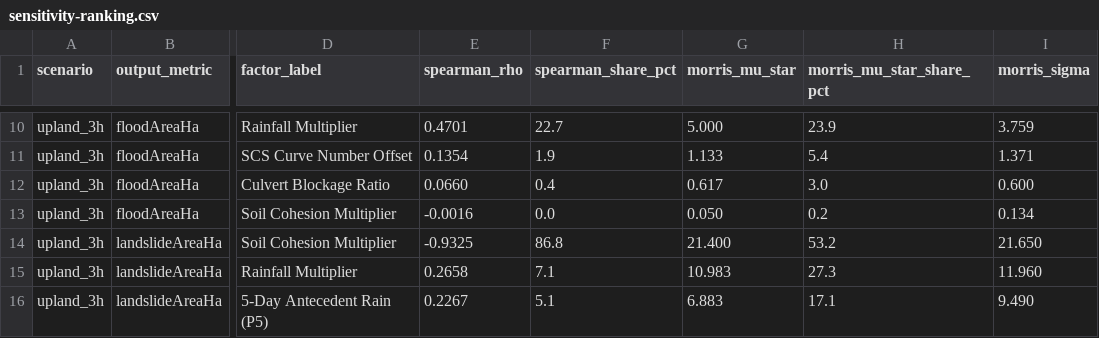
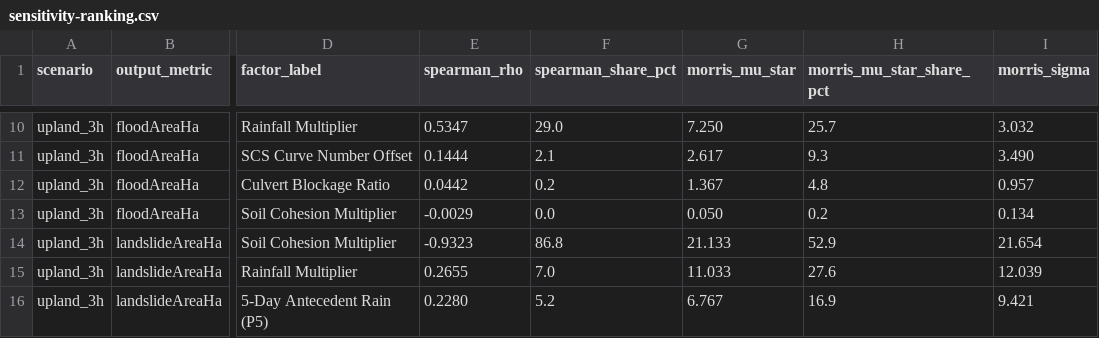
Before and after one commit to alghaziheru/gis-balingka, a CSV file: docs/benchmarks/sensitivity-ranking.csv, drawn as a sheet; only a part is shown, gaps mark what is left out; the diff covers the shown part only; the diff names each change by its address in the sheet, - before the commit and + after, or states it on an @@ line.

```diff
--- a/docs/benchmarks/sensitivity-ranking.csv
+++ b/docs/benchmarks/sensitivity-ranking.csv
-E10 (spearman_rho): 0.4701
+E10 (spearman_rho): 0.5347
-F10 (spearman_share_pct): 22.7
+F10 (spearman_share_pct): 29.0
-G10 (morris_mu_star): 5.000
+G10 (morris_mu_star): 7.250
-H10 (morris_mu_star_share_pct): 23.9
+H10 (morris_mu_star_share_pct): 25.7
-I10 (morris_sigma): 3.759
+I10 (morris_sigma): 3.032
-E11 (spearman_rho): 0.1354
+E11 (spearman_rho): 0.1444
-F11 (spearman_share_pct): 1.9
+F11 (spearman_share_pct): 2.1
-G11 (morris_mu_star): 1.133
+G11 (morris_mu_star): 2.617
-H11 (morris_mu_star_share_pct): 5.4
+H11 (morris_mu_star_share_pct): 9.3
-I11 (morris_sigma): 1.371
+I11 (morris_sigma): 3.490
-E12 (spearman_rho): 0.0660
+E12 (spearman_rho): 0.0442
-F12 (spearman_share_pct): 0.4
+F12 (spearman_share_pct): 0.2
-G12 (morris_mu_star): 0.617
+G12 (morris_mu_star): 1.367
-H12 (morris_mu_star_share_pct): 3.0
+H12 (morris_mu_star_share_pct): 4.8
-I12 (morris_sigma): 0.600
+I12 (morris_sigma): 0.957
-E13 (spearman_rho): -0.0016
+E13 (spearman_rho): -0.0029
-E14 (spearman_rho): -0.9325
+E14 (spearman_rho): -0.9323
-G14 (morris_mu_star): 21.400
+G14 (morris_mu_star): 21.133
-H14 (morris_mu_star_share_pct): 53.2
+H14 (morris_mu_star_share_pct): 52.9
-I14 (morris_sigma): 21.650
+I14 (morris_sigma): 21.654
-E15 (spearman_rho): 0.2658
+E15 (spearman_rho): 0.2655
-F15 (spearman_share_pct): 7.1
+F15 (spearman_share_pct): 7.0
-G15 (morris_mu_star): 10.983
+G15 (morris_mu_star): 11.033
-H15 (morris_mu_star_share_pct): 27.3
+H15 (morris_mu_star_share_pct): 27.6
-I15 (morris_sigma): 11.960
+I15 (morris_sigma): 12.039
-E16 (spearman_rho): 0.2267
+E16 (spearman_rho): 0.2280
-F16 (spearman_share_pct): 5.1
+F16 (spearman_share_pct): 5.2
-G16 (morris_mu_star): 6.883
+G16 (morris_mu_star): 6.767
-H16 (morris_mu_star_share_pct): 17.1
+H16 (morris_mu_star_share_pct): 16.9
-I16 (morris_sigma): 9.490
+I16 (morris_sigma): 9.421
```
Also changed, not shown: 1 added row, 1 removed row and 102 edited cells elsewhere in this file, 20 other files.
